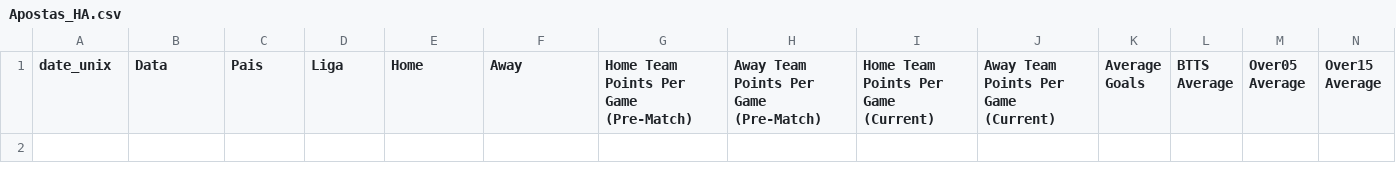
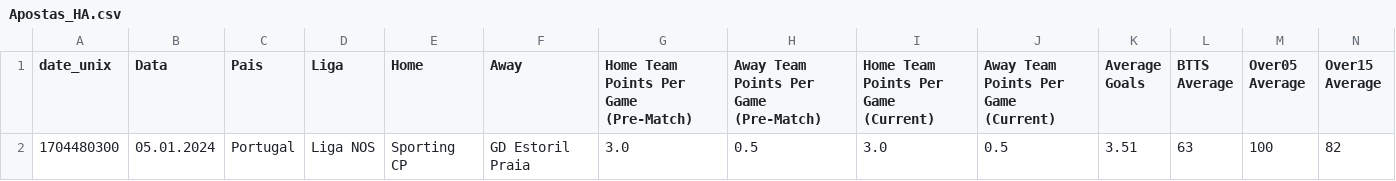
Before and after one commit to scooby75/bdfootball, a CSV file: Apostas_HA.csv, drawn as a sheet; only a part is shown; rows hold the shown columns only; the diff names each change by its address in the sheet, - before the commit and + after, or states it on an @@ line.

```diff
--- a/Apostas_HA.csv
+++ b/Apostas_HA.csv
+row 2: 1704480300 | 05.01.2024 | Portugal | Liga NOS | Sporting CP | GD Estoril Praia | 3.0 | 0.5 | 3.0 | 0.5 | 3.51 | 63 | 100 | 82
```
Also changed, not shown: Predict.csv, 1 other file.
